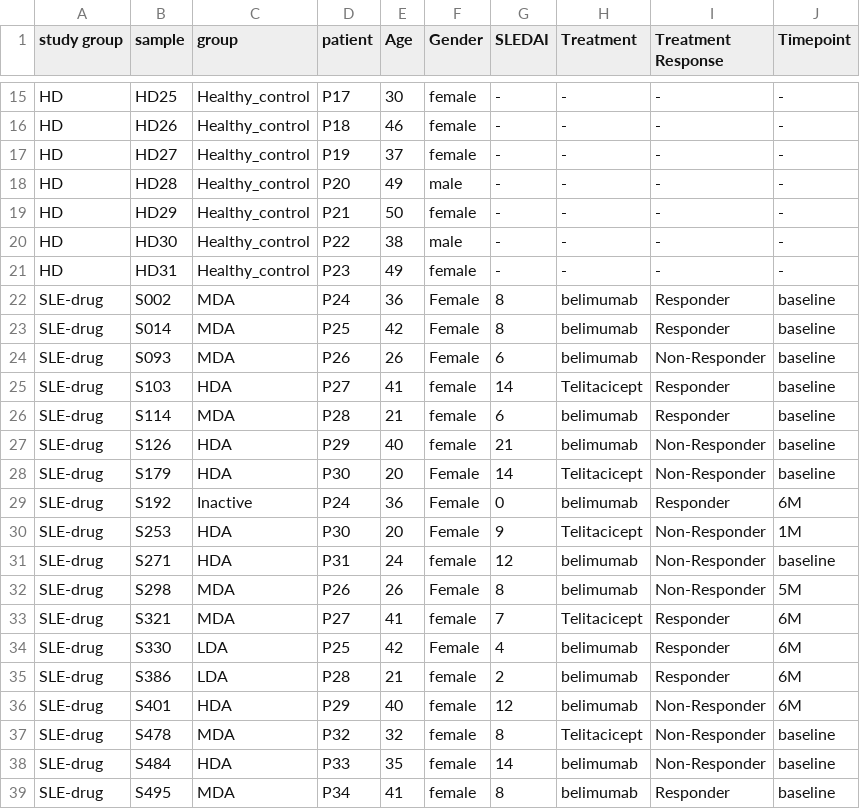
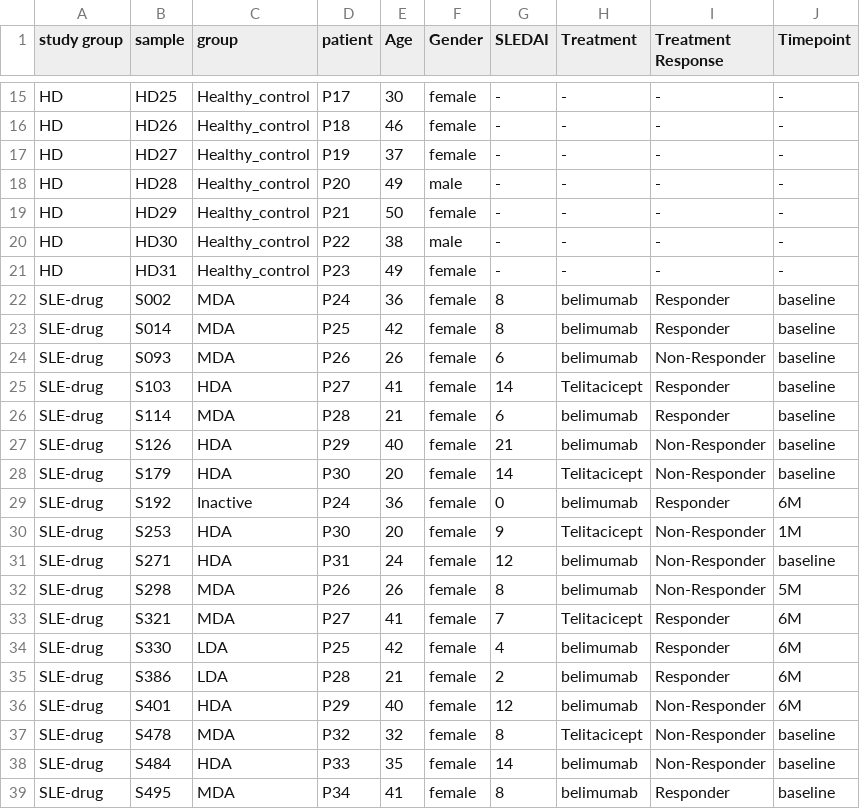
Before and after one commit to hechang22/dataportal, a CSV file: public/Discovery-sample-info-forSLEportal.csv, drawn as a sheet; only a part is shown, gaps mark what is left out; the diff covers the shown part only.

Commit message:
sample info gender revised

```diff
--- a/public/Discovery-sample-info-forSLEportal.csv
+++ b/public/Discovery-sample-info-forSLEportal.csv
@@ -21,5 +21,5 @@ HD,HD30,Healthy_control,P22,38,male,-,-,-,-
 HD,HD31,Healthy_control,P23,49,female,-,-,-,-
-SLE-drug,S002,MDA,P24,36,Female,8,belimumab,Responder,baseline
-SLE-drug,S014,MDA,P25,42,Female,8,belimumab,Responder,baseline
-SLE-drug,S093,MDA,P26,26,Female,6,belimumab,Non-Responder,baseline
+SLE-drug,S002,MDA,P24,36,female,8,belimumab,Responder,baseline
+SLE-drug,S014,MDA,P25,42,female,8,belimumab,Responder,baseline
+SLE-drug,S093,MDA,P26,26,female,6,belimumab,Non-Responder,baseline
 SLE-drug,S103,HDA,P27,41,female,14,Telitacicept,Responder,baseline
@@ -27,9 +27,9 @@ SLE-drug,S114,MDA,P28,21,female,6,belimumab,Responder,baseline
 SLE-drug,S126,HDA,P29,40,female,21,belimumab,Non-Responder,baseline
-SLE-drug,S179,HDA,P30,20,Female,14,Telitacicept,Non-Responder,baseline
-SLE-drug,S192,Inactive,P24,36,Female,0,belimumab,Responder,6M
-SLE-drug,S253,HDA,P30,20,Female,9,Telitacicept,Non-Responder,1M
+SLE-drug,S179,HDA,P30,20,female,14,Telitacicept,Non-Responder,baseline
+SLE-drug,S192,Inactive,P24,36,female,0,belimumab,Responder,6M
+SLE-drug,S253,HDA,P30,20,female,9,Telitacicept,Non-Responder,1M
 SLE-drug,S271,HDA,P31,24,female,12,belimumab,Non-Responder,baseline
-SLE-drug,S298,MDA,P26,26,Female,8,belimumab,Non-Responder,5M
+SLE-drug,S298,MDA,P26,26,female,8,belimumab,Non-Responder,5M
 SLE-drug,S321,MDA,P27,41,female,7,Telitacicept,Responder,6M
-SLE-drug,S330,LDA,P25,42,Female,4,belimumab,Responder,6M
+SLE-drug,S330,LDA,P25,42,female,4,belimumab,Responder,6M
 SLE-drug,S386,LDA,P28,21,female,2,belimumab,Responder,6M
```
Also changed, not shown: 11 edited cells elsewhere in this file.
